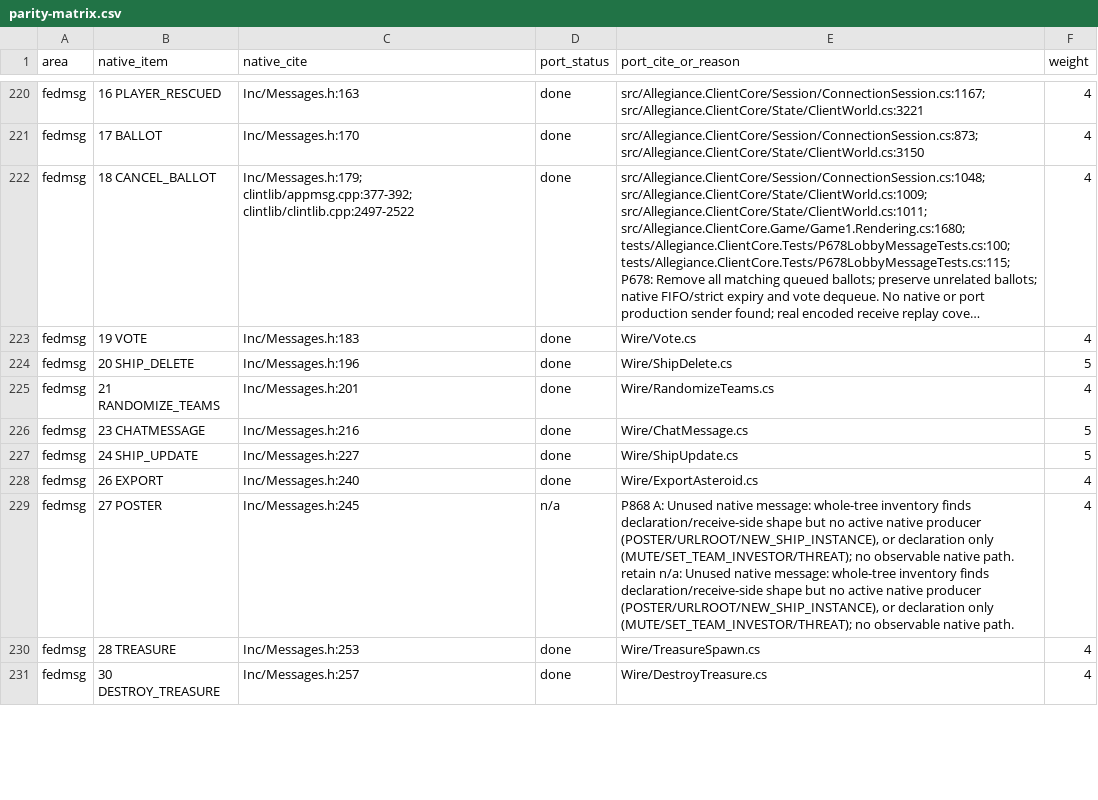
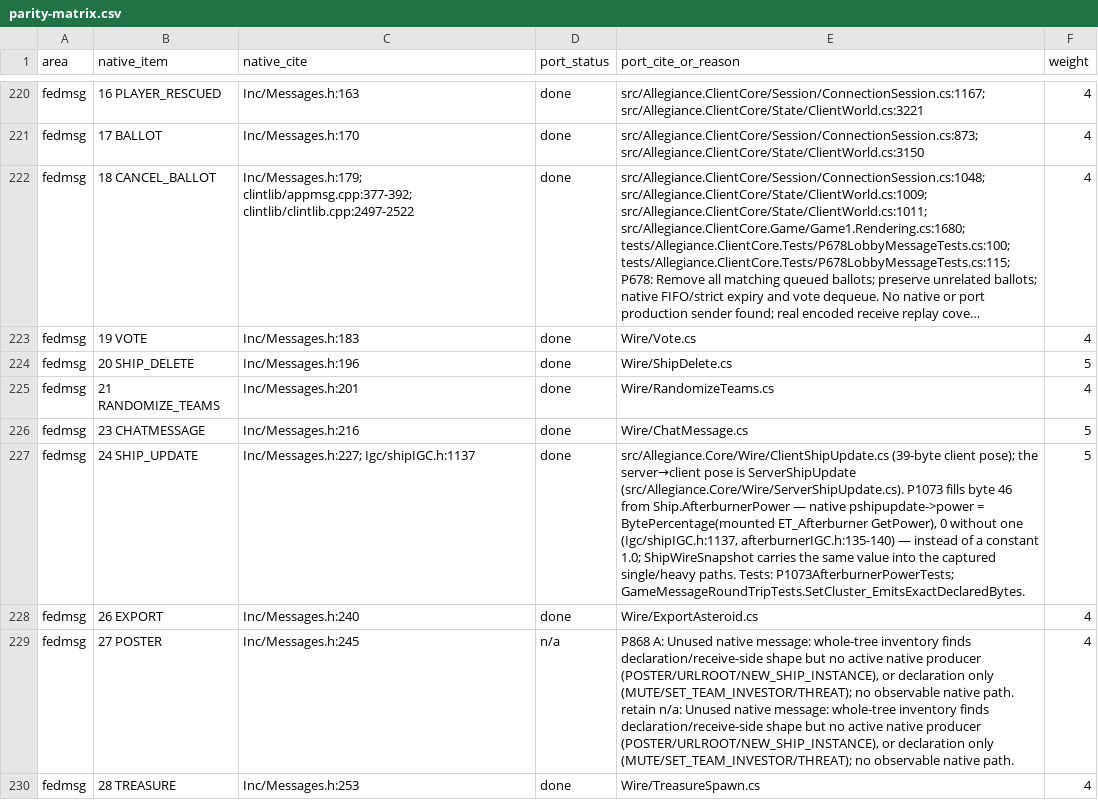
Before and after one commit to dominusbelial/AllegianceCore-public, a CSV file: docs/parity/parity-matrix.csv, drawn as a sheet; only a part is shown, gaps mark what is left out; the shorter side is filled out with more unchanged rows; long unchanged cells end in …; the diff names each change by its address in the sheet, - before the commit and + after, or states it on an @@ line.

```diff
--- a/docs/parity/parity-matrix.csv
+++ b/docs/parity/parity-matrix.csv
-C227 (native_cite): Inc/Messages.h:227
+C227 (native_cite): Inc/Messages.h:227; Igc/shipIGC.h:1137
-E227 (port_cite_or_reason): Wire/ShipUpdate.cs
+E227 (port_cite_or_reason): src/Allegiance.Core/Wire/ClientShipUpdate.cs (39-byte client pose); the server→client pose is ServerShipUpdate (src/Allegiance.Core/Wire/ServerShipUpdate.cs). P1073 fills byte 46 from Ship.AfterburnerPower — native pshipupdate->power = BytePercentage(mounted ET_Afterburner GetPower), 0 without one (Igc/shipIGC.h:1137, afterburnerIGC.h:135-140) — instead of a constant 1.0; ShipWireSnapshot carries the same value into the captured single/heavy paths. Tests: P1073AfterburnerPowerTests; GameMessageRoundTripTests.SetCluster_EmitsExactDeclaredBytes.
```
Also changed, not shown: 44 other files.
